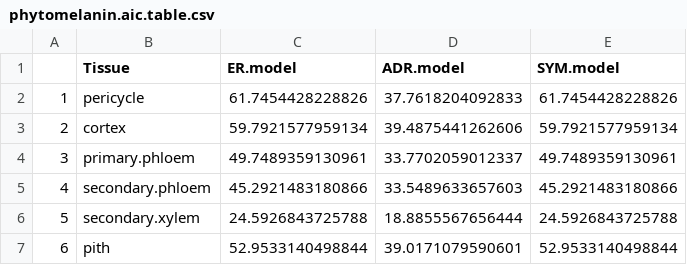
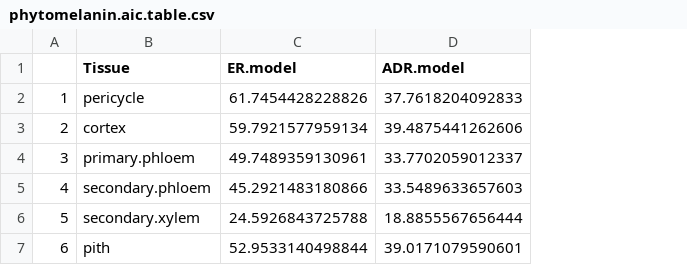
Before and after one commit to carol-siniscalchi/phytomelanin, a CSV file: data/phytomelanin.aic.table.csv, drawn as a sheet; the diff names each change by its address in the sheet, - before the commit and + after, or states it on an @@ line.

```diff
--- a/data/phytomelanin.aic.table.csv
+++ b/data/phytomelanin.aic.table.csv
-column E (SYM.model), rows 2-7: 61.7454428228826 | 59.7921577959134 | 49.7489359130961 | 45.2921483180866 | 24.5926843725788 | 52.9533140498844
```
Also changed, not shown: 1 other file.
